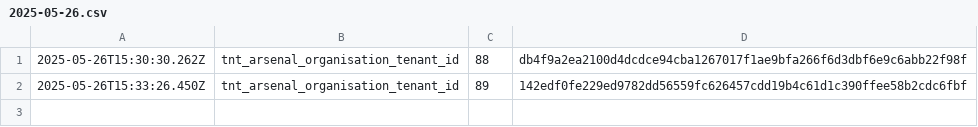
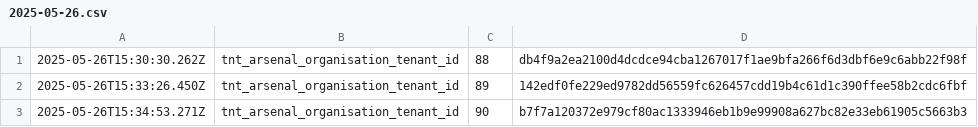
Before and after one commit to traceprompt/open-anchors, a CSV file: 2025-05-26.csv, drawn as a sheet; the diff names each change by its address in the sheet, - before the commit and + after, or states it on an @@ line.

Commit message:
anchor 1 roots (2025-05-26)

```diff
--- a/2025-05-26.csv
+++ b/2025-05-26.csv
+row 3: 2025-05-26T15:34:53.271Z | tnt_arsenal_organisation_tenant_id | 90 | b7f7a120372e979cf80ac1333946eb1b9e99908a627bc82e33eb61905c5663b3
```
